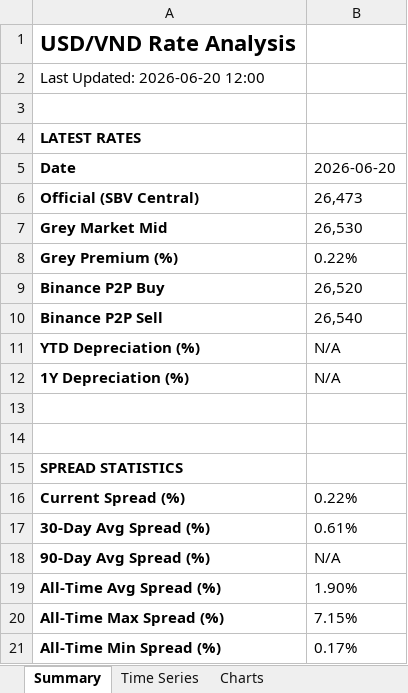
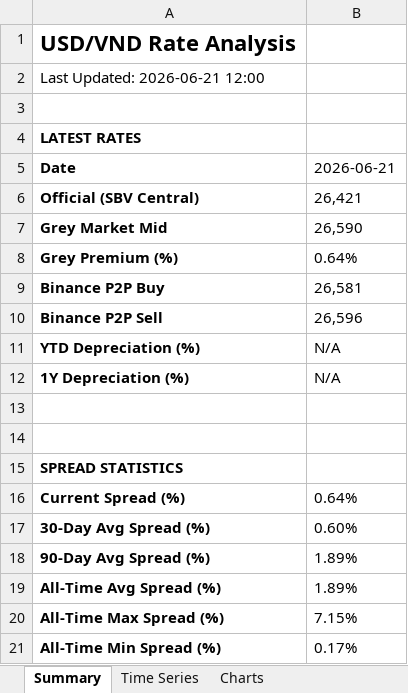
Before and after one commit to 1e9-Investments/usdvnd-tracker, an Excel workbook: analysis/USDVND_Analysis.xlsx, sheet Summary, drawn as a sheet; values as stored, in another font and other column widths than the file's, no borders; the diff names each change by its address in the sheet, - before the commit and + after, or states it on an @@ line.

```diff
--- a/analysis/USDVND_Analysis.xlsx (sheet Summary)
+++ b/analysis/USDVND_Analysis.xlsx (sheet Summary)
-A2: Last Updated: 2026-06-20 12:00
+A2: Last Updated: 2026-06-21 12:00
-B5: 2026-06-20
+B5: 2026-06-21
-B6: 26,473
+B6: 26,421
-B7: 26,530
+B7: 26,590
-B8: 0.22%
+B8: 0.64%
-B9: 26,520
+B9: 26,581
-B10: 26,540
+B10: 26,596
-B16: 0.22%
+B16: 0.64%
-B17: 0.61%
+B17: 0.60%
-B18: N/A
+B18: 1.89%
-B19: 1.90%
+B19: 1.89%
```
Also changed, not shown: sheet Time Series, sheet Source Comparison, sheet Monthly Summary, charts or pictures, 2 other files.
